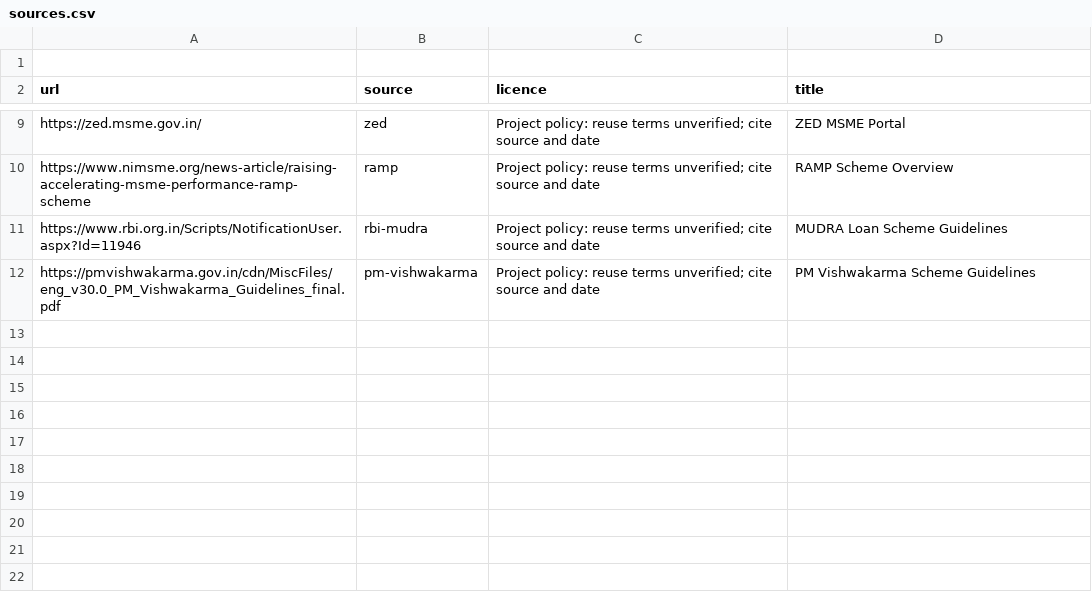
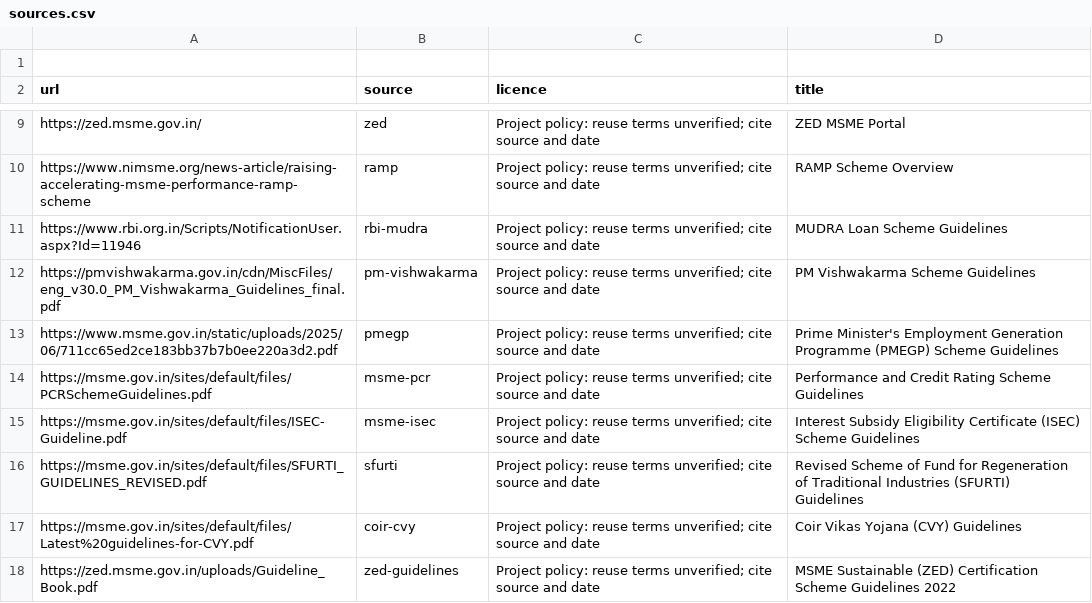
Before and after one commit to KeerthanaDamodaran/prince28-fin09-udyamguide, a CSV file: data/sources.csv, drawn as a sheet; only a part is shown, gaps mark what is left out; the diff names each change by its address in the sheet, - before the commit and + after, or states it on an @@ line.

Commit message:
feat: LLM gateway with fallback, streaming /v1/chat and an llm_calls table

```diff
--- a/data/sources.csv
+++ b/data/sources.csv
+row 13: https://www.msme.gov.in/static/uploads/2025/06/711cc65ed2ce183bb37b7b0ee220a3d2.pdf | pmegp | Project policy: reuse terms unverified; cite source and date | Prime Minister's Employment Generation Programme (PMEGP) Scheme Guidelines
+row 14: https://msme.gov.in/sites/default/files/PCRSchemeGuidelines.pdf | msme-pcr | Project policy: reuse terms unverified; cite source and date | Performance and Credit Rating Scheme Guidelines
+row 15: https://msme.gov.in/sites/default/files/ISEC-Guideline.pdf | msme-isec | Project policy: reuse terms unverified; cite source and date | Interest Subsidy Eligibility Certificate (ISEC) Scheme Guidelines
+row 16: https://msme.gov.in/sites/default/files/SFURTI_GUIDELINES_REVISED.pdf | sfurti | Project policy: reuse terms unverified; cite source and date | Revised Scheme of Fund for Regeneration of Traditional Industries (SFURTI) Guidelines
+row 17: https://msme.gov.in/sites/default/files/Latest%20guidelines-for-CVY.pdf | coir-cvy | Project policy: reuse terms unverified; cite source and date | Coir Vikas Yojana (CVY) Guidelines
+row 18: https://zed.msme.gov.in/uploads/Guideline_Book.pdf | zed-guidelines | Project policy: reuse terms unverified; cite source and date | MSME Sustainable (ZED) Certification Scheme Guidelines 2022
```
Also changed, not shown: 22 other files.
